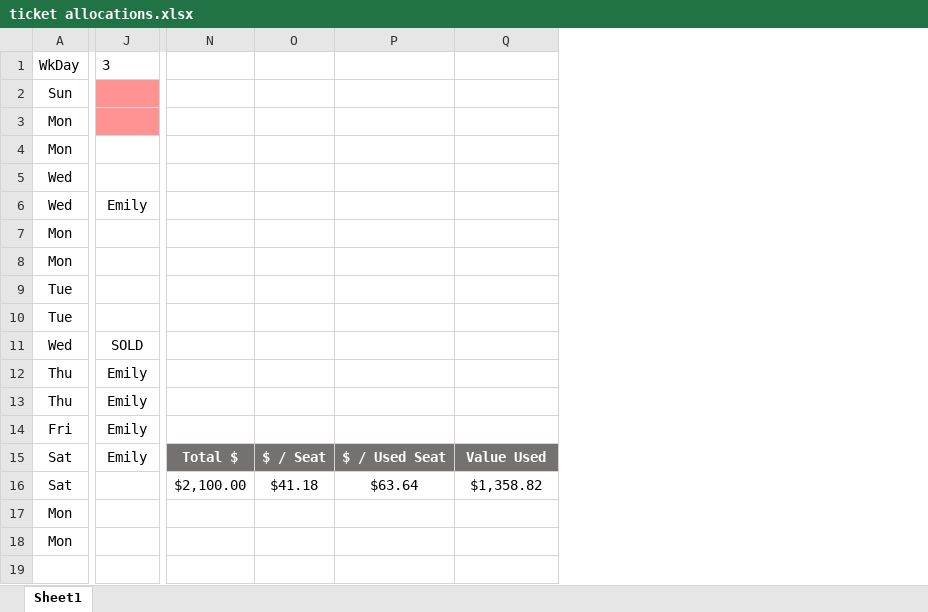
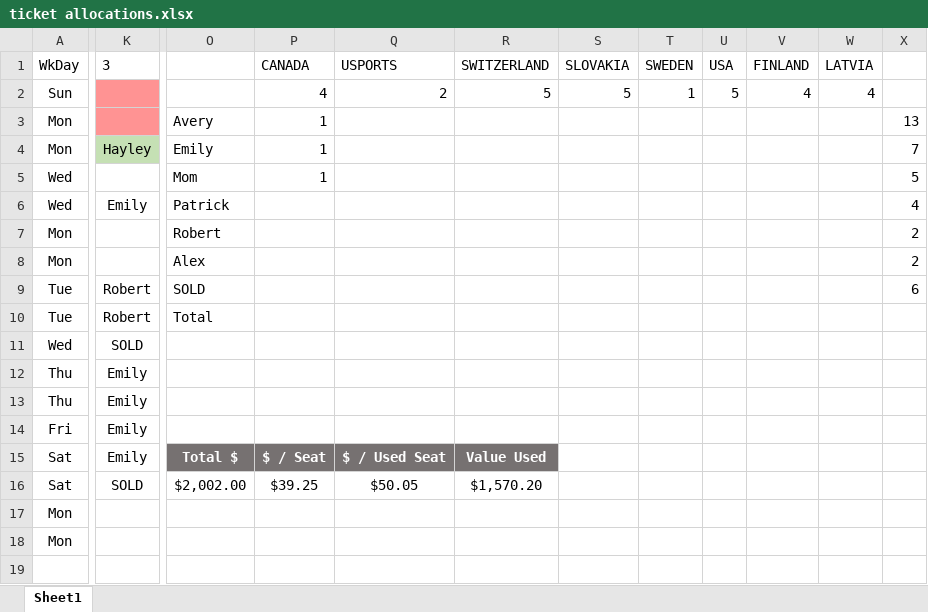
Before and after one commit to abriggs914/Coding_Practice, an Excel workbook: Python/World Juniors 2023/ticket allocations.xlsx, sheet Sheet1, drawn as a sheet; only a part is shown, gaps mark what is left out; values as stored, in another font and other column widths than the file's, no borders; conditional formats and table styles not drawn; removed rows and columns are numbered as before the commit, all else as after; rows hold the shown columns only; the diff covers the shown part only; the diff names each change by its address in the sheet, - before the commit and + after, or states it on an @@ line.

Commit message:
2022-12-21 WJC

```diff
--- a/Python/World Juniors 2023/ticket allocations.xlsx (sheet Sheet1)
+++ b/Python/World Juniors 2023/ticket allocations.xlsx (sheet Sheet1)
-column N, rows 15-16: Total $ | $2,100.00
-column O, rows 15-16: $ / Seat | $41.18
+column O, rows 3-16: Avery | Emily | Mom | Patrick | Robert | Alex | SOLD | Total |  |  |  |  | Total $ | $2,002.00
+column P (CANADA), rows 2-16: 4 | 1 | 1 | 1 |  |  |  |  |  |  |  |  |  | $ / Seat | $39.25
+column S (SLOVAKIA), row 2: 5
+column T (SWEDEN), row 2: 1
+column U (USA), row 2: 5
+column V (FINLAND), row 2: 4
+column W (LATVIA), row 2: 4
+column X, rows 3-9: 13 | 7 | 5 | 4 | 2 | 2 | 6
-Q1: (empty)
+Q1: USPORTS
-R1: (empty)
+R1: SWITZERLAND
-Q2 (USPORTS): (empty)
+Q2 (USPORTS): 2
-R2 (SWITZERLAND): (empty)
+R2 (SWITZERLAND): 5
-K4 fill: none
+K4 fill: #C5E0B4
-K4 (3): (empty)
+K4 (3): Hayley
-K9:K10 (3): (empty)
+K9:K10 (3): Robert
-K16 (3): (empty)
+K16 (3): SOLD
-Q16 (USPORTS): $63.64
+Q16 (USPORTS): $50.05
-R16 (SWITZERLAND): $1,358.82
+R16 (SWITZERLAND): $1,570.20
-row 19: (empty)
+row 19: (empty)
```
Also changed, not shown: 3 edited cells and cell formats elsewhere in this sheet, formulas that keep their value, hidden cells.
